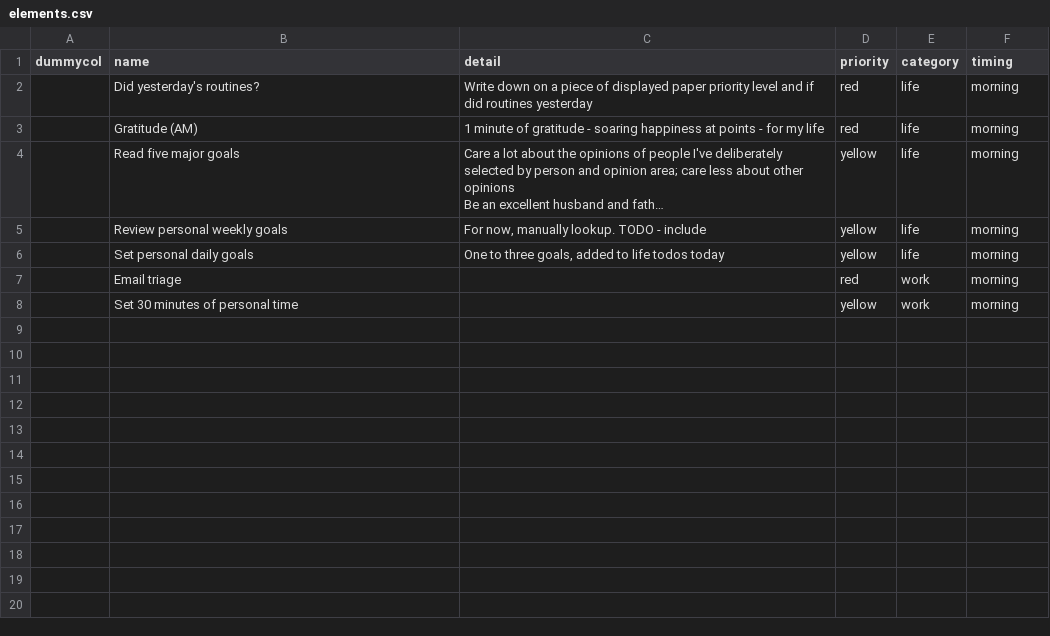
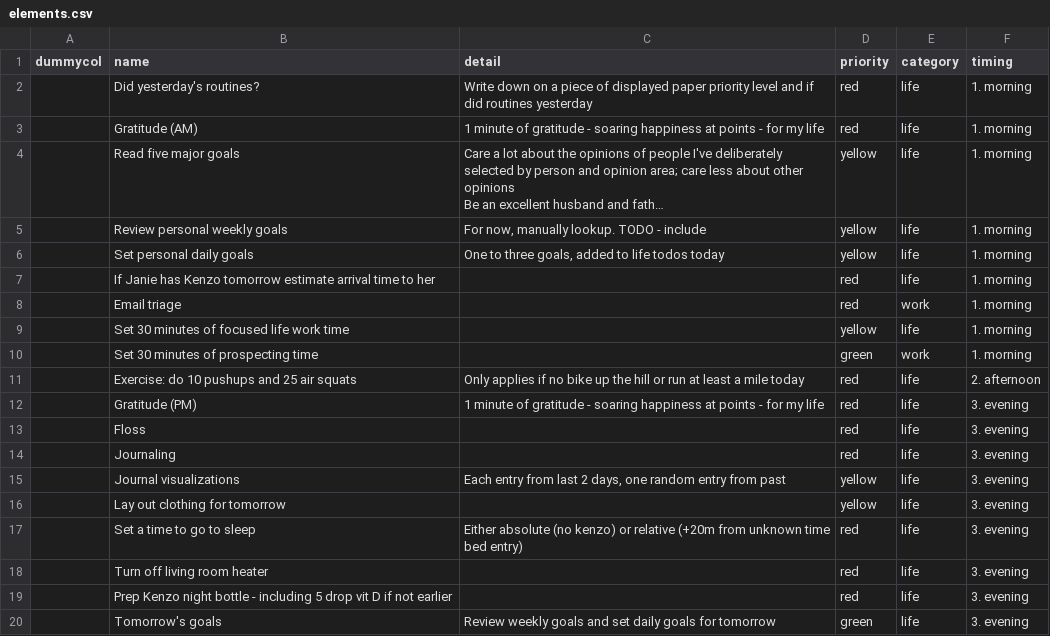
Before and after one commit to mattdp/lisztomania, a CSV file: elements.csv, drawn as a sheet; long unchanged cells end in …; addresses are those after the commit; the diff names each change by its address in the sheet, - before the commit and + after, or states it on an @@ line.

```diff
--- a/elements.csv
+++ b/elements.csv
-F2:F6 (timing): morning
+F2:F6 (timing): 1. morning
+row 7:  | If Janie has Kenzo tomorrow estimate arrival time to her |  | red | life | 1. morning
-F8 (timing): morning
+F8 (timing): 1. morning
+row 9:  | Set 30 minutes of focused life work time |  | yellow | life | 1. morning
-B10 (name): Set 30 minutes of personal time
+B10 (name): Set 30 minutes of prospecting time
-D10 (priority): yellow
+D10 (priority): green
-F10 (timing): morning
+F10 (timing): 1. morning
+row 11:  | Exercise: do 10 pushups and 25 air squats | Only applies if no bike up the hill or run at least a mile today | red | life | 2. afternoon
+row 12:  | Gratitude (PM) | 1 minute of gratitude - soaring happiness at points - for my life | red | life | 3. evening
+row 13:  | Floss |  | red | life | 3. evening
+row 14:  | Journaling |  | red | life | 3. evening
+row 15:  | Journal visualizations | Each entry from last 2 days, one random entry from past | yellow | life | 3. evening
+row 16:  | Lay out clothing for tomorrow |  | yellow | life | 3. evening
+row 17:  | Set a time to go to sleep | Either absolute (no kenzo) or relative (+20m from unknown time bed entry) | red | life | 3. evening
+row 18:  | Turn off living room heater |  | red | life | 3. evening
+row 19:  | Prep Kenzo night bottle - including 5 drop vit D if not earlier |  | red | life | 3. evening
+row 20:  | Tomorrow's goals | Review weekly goals and set daily goals for tomorrow | green | life | 3. evening
```
Also changed, not shown: 3 other files.
